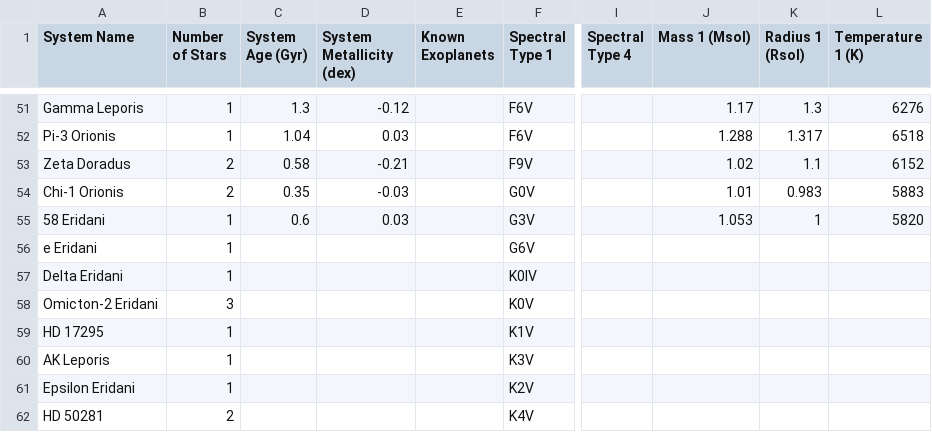
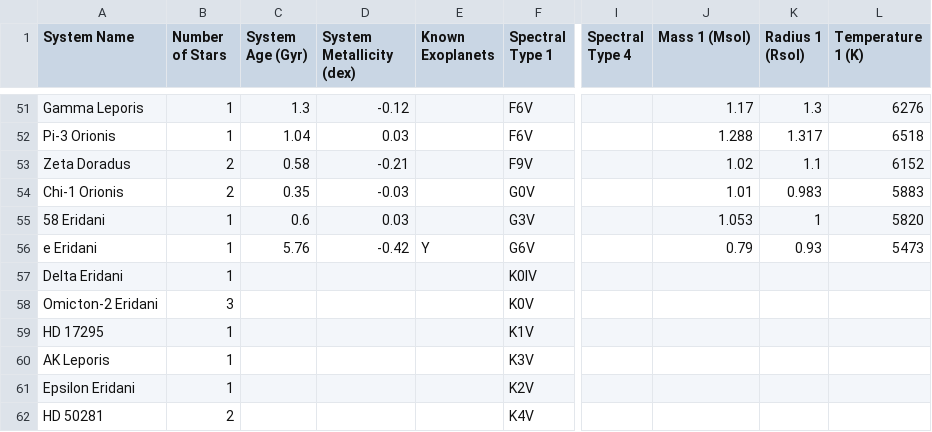
Before and after one commit to tcdoggett/gaia, a CSV file: src/planetary_system_data/system_parameters.csv, drawn as a sheet; only a part is shown, gaps mark what is left out; the diff names each change by its address in the sheet, - before the commit and + after, or states it on an @@ line.

Commit message:
Update system_parameters.csv

```diff
--- a/src/planetary_system_data/system_parameters.csv
+++ b/src/planetary_system_data/system_parameters.csv
-C56 (System Age (Gyr)): (empty)
+C56 (System Age (Gyr)): 5.76
-D56 (System Metallicity (dex)): (empty)
+D56 (System Metallicity (dex)): -0.42
-E56 (Known Exoplanets): (empty)
+E56 (Known Exoplanets): Y
-J56 (Mass 1 (Msol)): (empty)
+J56 (Mass 1 (Msol)): 0.79
-K56 (Radius 1 (Rsol)): (empty)
+K56 (Radius 1 (Rsol)): 0.93
-L56 (Temperature 1 (K)): (empty)
+L56 (Temperature 1 (K)): 5473
```
